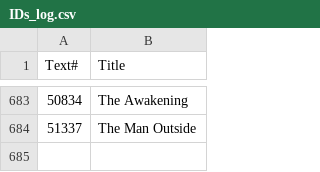
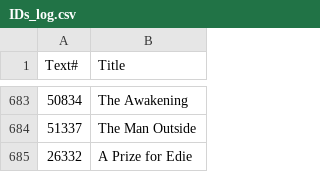
Before and after one commit to ben-n93/pg_scifi_twitter_bot, a CSV file: data/IDs_log.csv, drawn as a sheet; only a part is shown, gaps mark what is left out; the diff names each change by its address in the sheet, - before the commit and + after, or states it on an @@ line.

Commit message:
update

```diff
--- a/data/IDs_log.csv
+++ b/data/IDs_log.csv
+row 685: 26332 | A Prize for Edie
```
